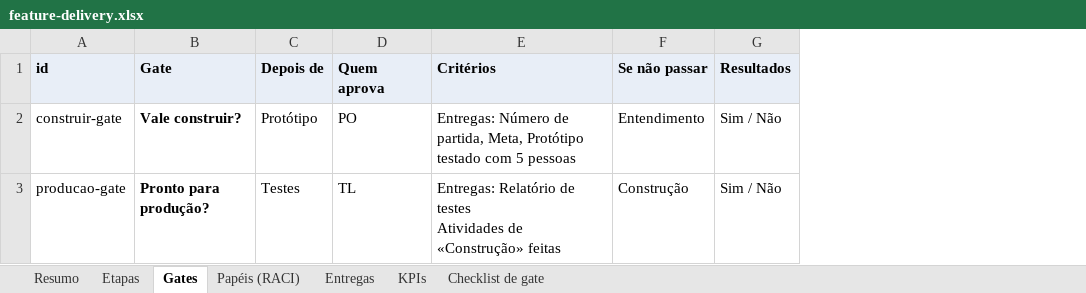
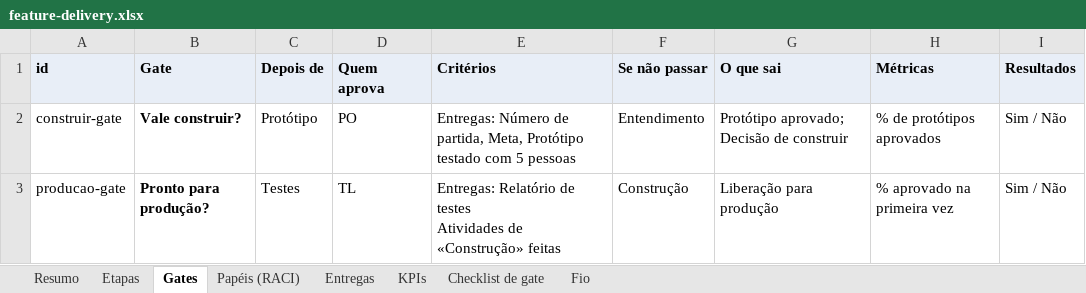
Before and after one commit to ruinosus/dna, an Excel workbook: _import/stage-door/docs/examples/feature-delivery.xlsx, sheet Gates, drawn as a sheet; values as stored, in another font and other column widths than the file's, no borders; the diff names each change by its address in the sheet, - before the commit and + after, or states it on an @@ line.

```diff
--- a/_import/stage-door/docs/examples/feature-delivery.xlsx (sheet Gates)
+++ b/_import/stage-door/docs/examples/feature-delivery.xlsx (sheet Gates)
+sheet tab: Fio
+column G (O que sai), rows 2-3: Protótipo aprovado; Decisão de construir | Liberação para produção
+column H (Métricas), rows 2-3: % de protótipos aprovados | % aprovado na primeira vez
```
Also changed, not shown: sheet Etapas, _import/stage-door/docs/examples/scrum.xlsx, _import/stage-door/docs/examples/service-desk.xlsx, 44 other files.
